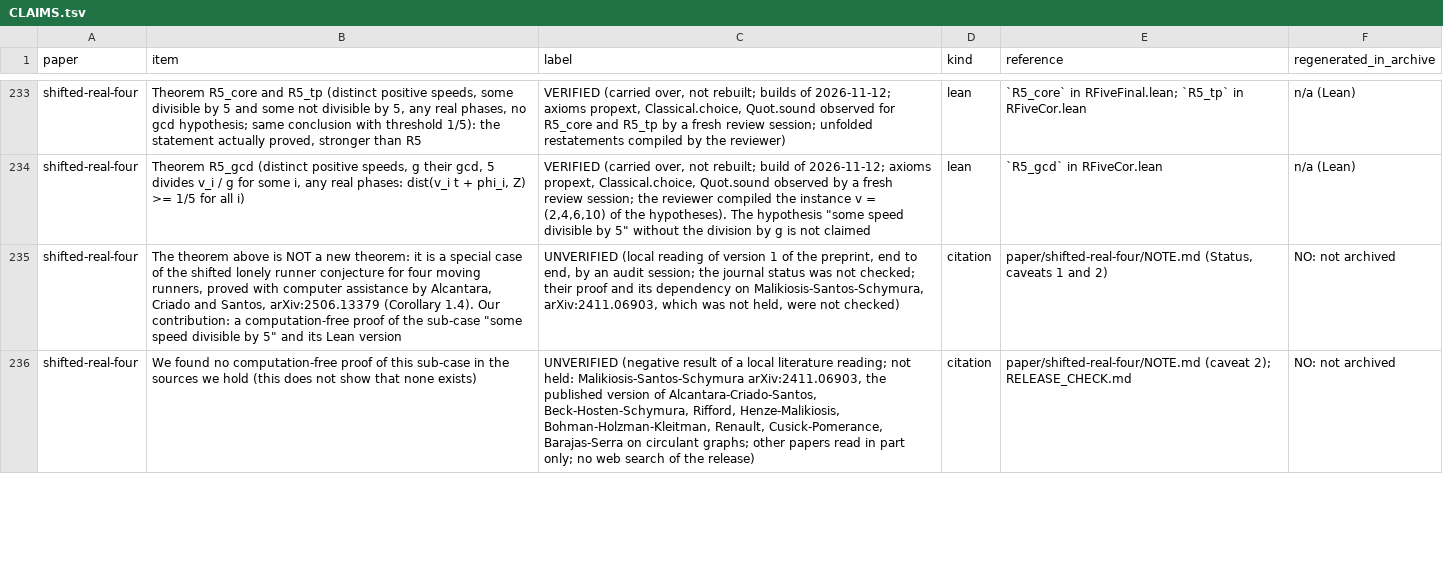
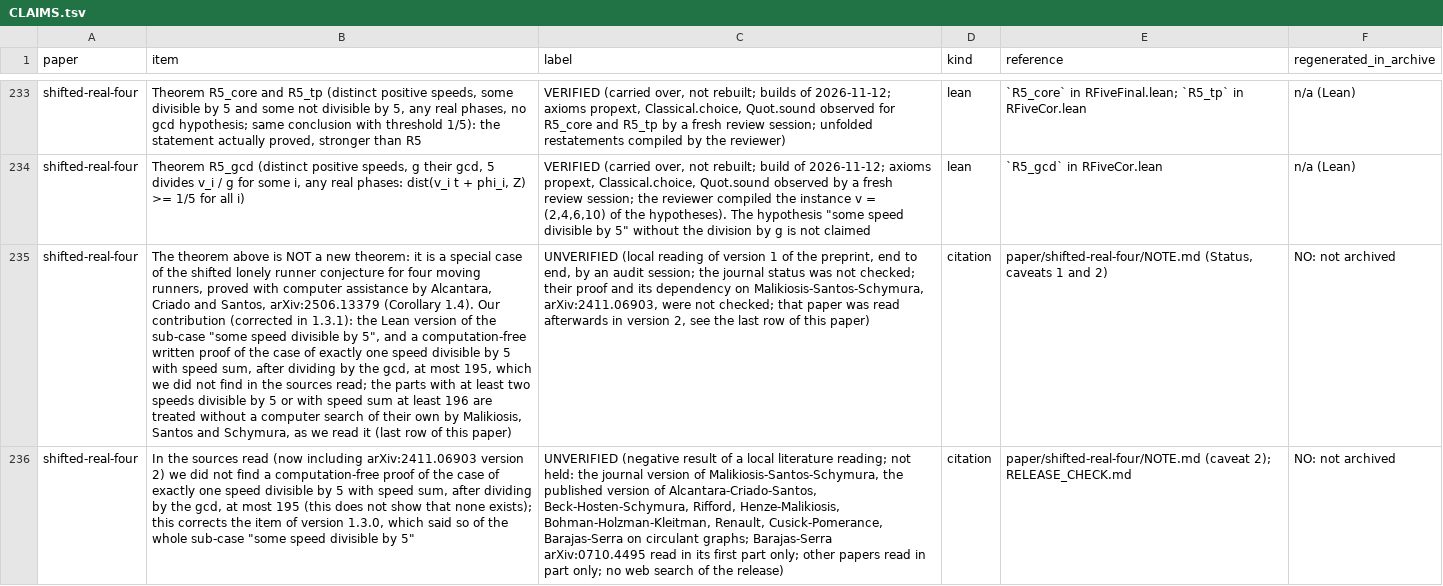
Before and after one commit to ElVec1o/lonely-runner-covering, a TSV file: CLAIMS.tsv, drawn as a sheet; only a part is shown, gaps mark what is left out; the diff covers the shown part only; the diff names each change by its address in the sheet, - before the commit and + after, or states it on an @@ line.

Commit message:
Release 1.3.1: prior-art correction for the shifted four-runner note (Malikiosis-Santos-Schymura read); text only

```diff
--- a/CLAIMS.tsv
+++ b/CLAIMS.tsv
-B235 (item): …1.4). Our contribution: a computation-free proof of the sub-case "some speed divisible by 5" and its Lean version
+B235 (item): …1.4). Our contribution (corrected in 1.3.1): the Lean version of the sub-case "some speed divisible by 5", and a computation-free written proof of the case of exactly one speed divisible by 5 with speed sum, after dividing by the gcd, at most 195, which we did not find in the sources read; the parts with at least two speeds divisible by 5 or with speed sum at least 196 are treated without a computer search of their own by Malikiosis, Santos and Schymura, as we read it (last row of this paper)
-C235 (label): …Malikiosis-Santos-Schymura, arXiv:2411.06903, which was not held, were not checked)
+C235 (label): …Malikiosis-Santos-Schymura, arXiv:2411.06903, were not checked; that paper was read afterwards in version 2, see the last row of this paper)
-B236 (item): We found no computation-free proof of this sub-case in the sources we hold (this does not show that none exists)
+B236 (item): In the sources read (now including arXiv:2411.06903 version 2) we did not find a computation-free proof of the case of exactly one speed divisible by 5 with speed sum, after dividing by the gcd, at most 195 (this does not show that none exists); this corrects the item of version 1.3.0, which said so of the whole sub-case "some speed divisible by 5"
-C236 (label): …not held: Malikiosis-Santos-Schymura arXiv:2411.06903, the published version of Alcantara-Criado-Santos, Beck-Hosten-Schymura, Rifford, Henze-Malikiosis, Bohman-Holzman-Kleitman, Renault, Cusick-Pomerance, Barajas-Serra on circulant graphs; other papers…
+C236 (label): …not held: the journal version of Malikiosis-Santos-Schymura, the published version of Alcantara-Criado-Santos, Beck-Hosten-Schymura, Rifford, Henze-Malikiosis, Bohman-Holzman-Kleitman, Renault, Cusick-Pomerance, Barajas-Serra on circulant graphs; Barajas-Serra arXiv:0710.4495 read in its first part only; other papers…
```
Also changed, not shown: 1 added row and 1 edited cell elsewhere in this file, MANIFEST.tsv, 5 other files.
